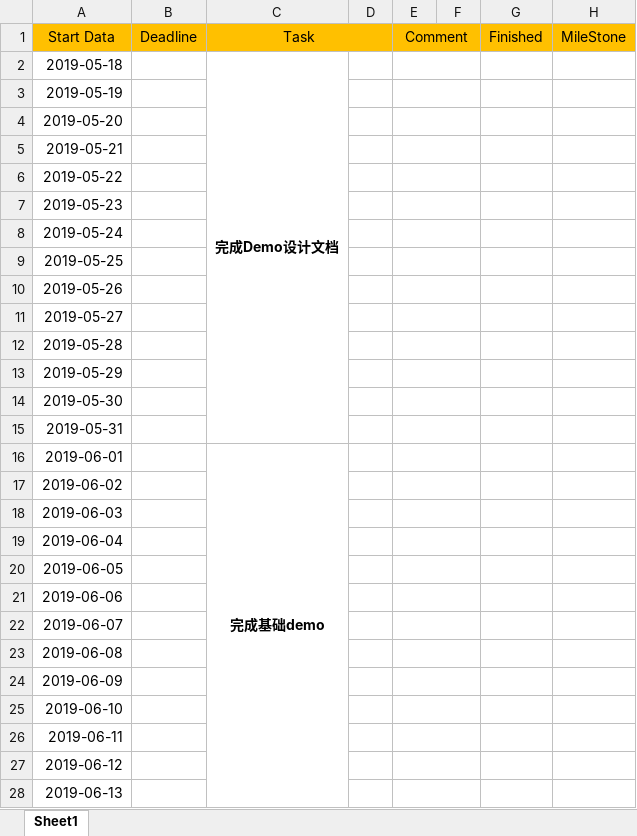
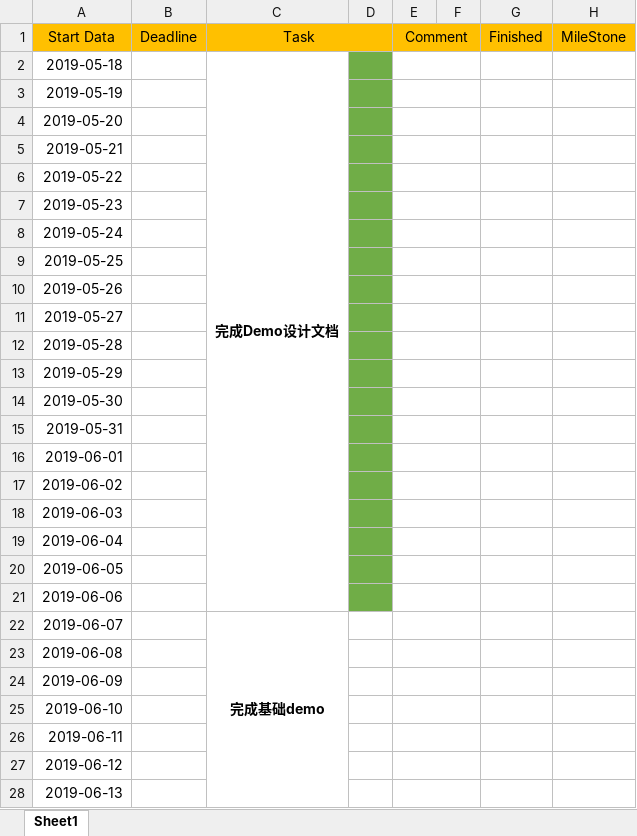
Before and after one commit to YohiroW/prototype-magnolia, an Excel workbook: Documents/Arrangement.xlsx, sheet Sheet1, drawn as a sheet; only a part is shown; values as stored, in another font and other column widths than the file's, no borders; the diff names each change by its address in the sheet, - before the commit and + after, or states it on an @@ line.

Commit message:
Update arrangement

```diff
--- a/Documents/Arrangement.xlsx (sheet Sheet1)
+++ b/Documents/Arrangement.xlsx (sheet Sheet1)
-C2:C15 merged
+C2:C21 merged
-D2:D21 fill: none
+D2:D21 fill: #70AD47
-C16 (Task): 完成基础demo
+C16 (Task): (empty)
-C16:C45 merged
-C22 (Task): (empty)
+C22 (Task): 完成基础demo
+C22:C45 merged
```
